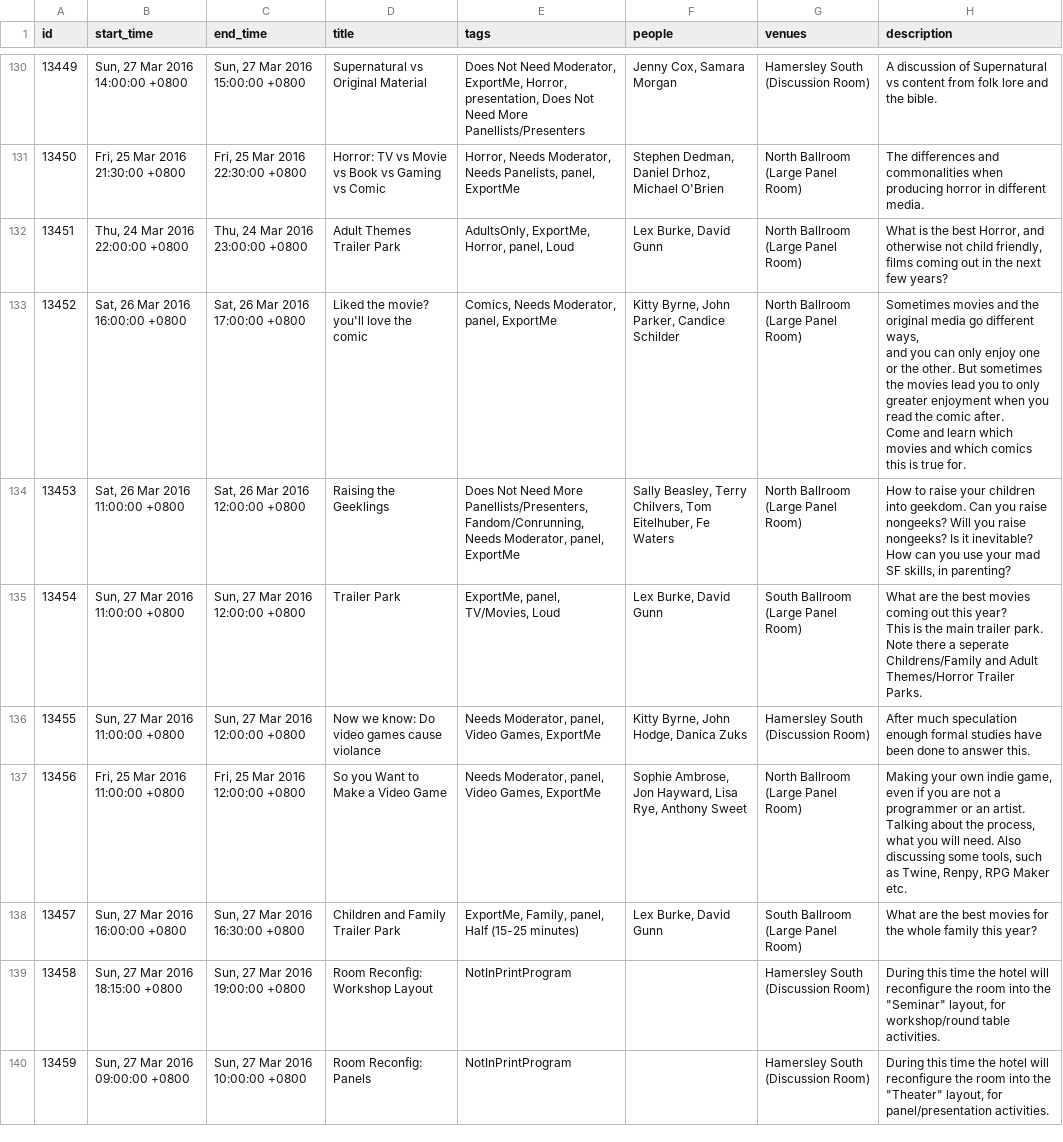
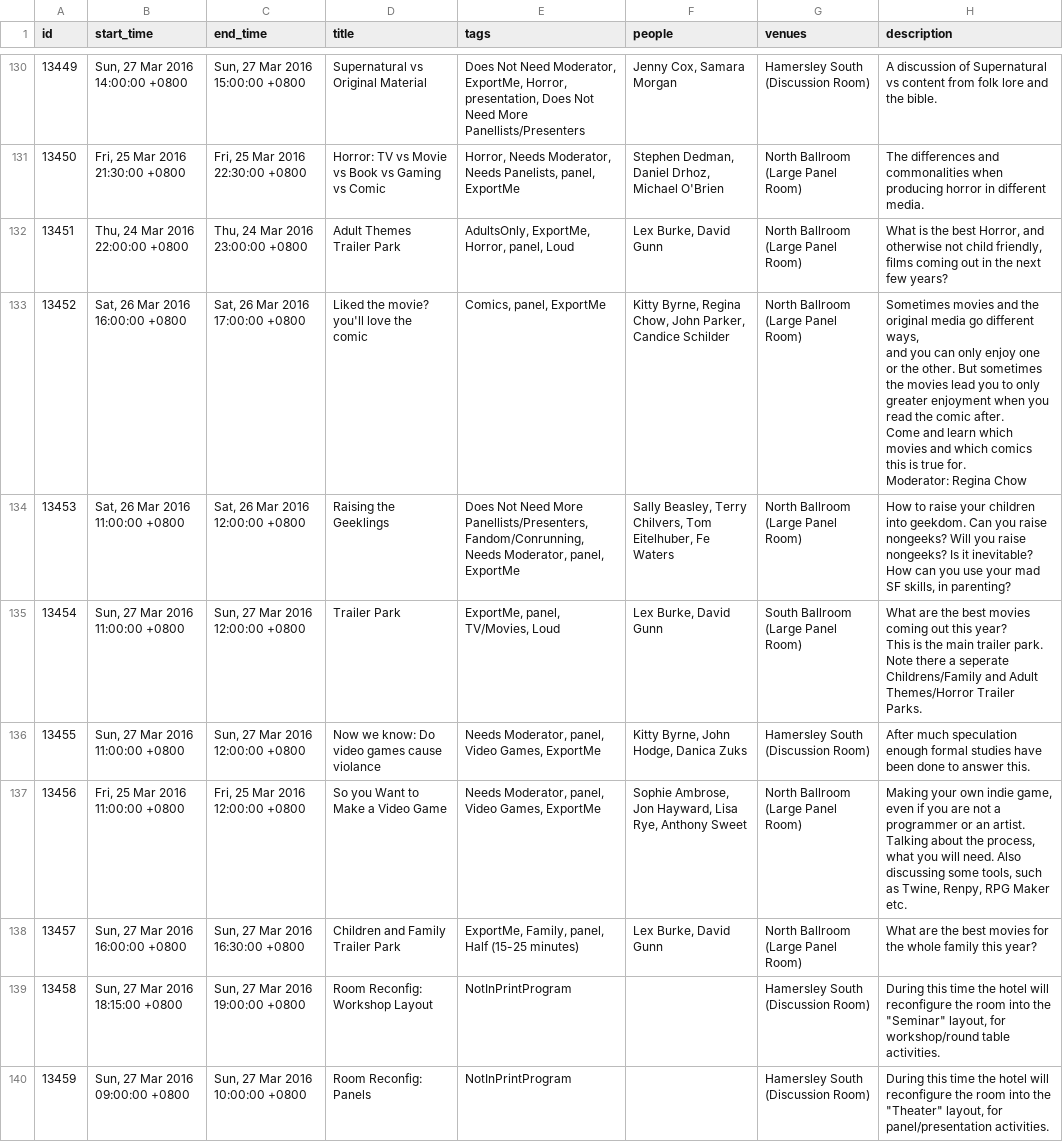
Before and after one commit to oxinabox/DeadConPrinter, a CSV file: quick_con_program_book/con_data/sc2016.csv, drawn as a sheet; only a part is shown, gaps mark what is left out; ↵ is a line break in a cell; the diff covers the shown part only; the diff names each change by its address in the sheet, - before the commit and + after, or states it on an @@ line.

```diff
--- a/quick_con_program_book/con_data/sc2016.csv
+++ b/quick_con_program_book/con_data/sc2016.csv
-E133 (tags): Comics, Needs Moderator, panel, ExportMe
+E133 (tags): Comics, panel, ExportMe
-F133 (people): Kitty Byrne, John Parker,…
+F133 (people): Kitty Byrne, Regina Chow, John Parker,…
-H133 (description): …true for.
+H133 (description): …true for. ↵ Moderator: Regina Chow
-G138 (venues): South Ballroom (Large Panel Room)
+G138 (venues): North Ballroom (Large Panel Room)
```
Also changed, not shown: 9 added rows and 113 edited cells elsewhere in this file, 1 other file.
